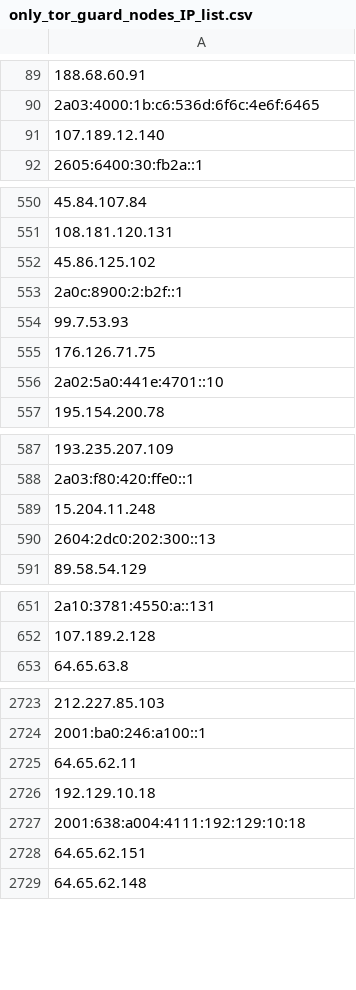
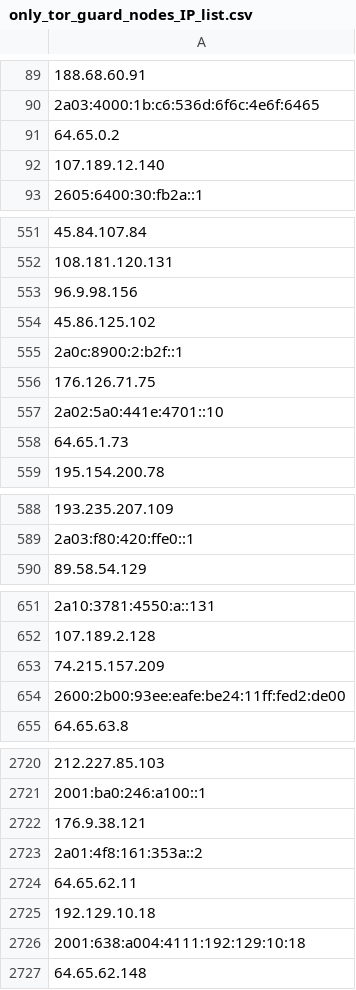
Before and after one commit to bhardwajRahul/awesome-lists, a CSV file: Lists/TOR/only_tor_guard_nodes_IP_list.csv, drawn as a sheet; only a part is shown, gaps mark what is left out; removed rows and columns are numbered as before the commit, all else as after; the diff covers the shown part only; the diff names each change by its address in the sheet, - before the commit and + after, or states it on an @@ line.

```diff
--- a/Lists/TOR/only_tor_guard_nodes_IP_list.csv
+++ b/Lists/TOR/only_tor_guard_nodes_IP_list.csv
+row 91: 64.65.0.2
+row 553: 96.9.98.156
-row 554: 99.7.53.93
+row 558: 64.65.1.73
-row 589: 15.204.11.248
-row 590: 2604:2dc0:202:300::13
+row 653: 74.215.157.209
+row 654: 2600:2b00:93ee:eafe:be24:11ff:fed2:de00
+row 2722: 176.9.38.121
+row 2723: 2a01:4f8:161:353a::2
-row 2728: 64.65.62.151
```
Also changed, not shown: 47 added rows, 47 removed rows and 1 edited cell elsewhere in this file, Lists/TOR/only_tor_exit_nodes_IP_list.csv, 1 other file.
